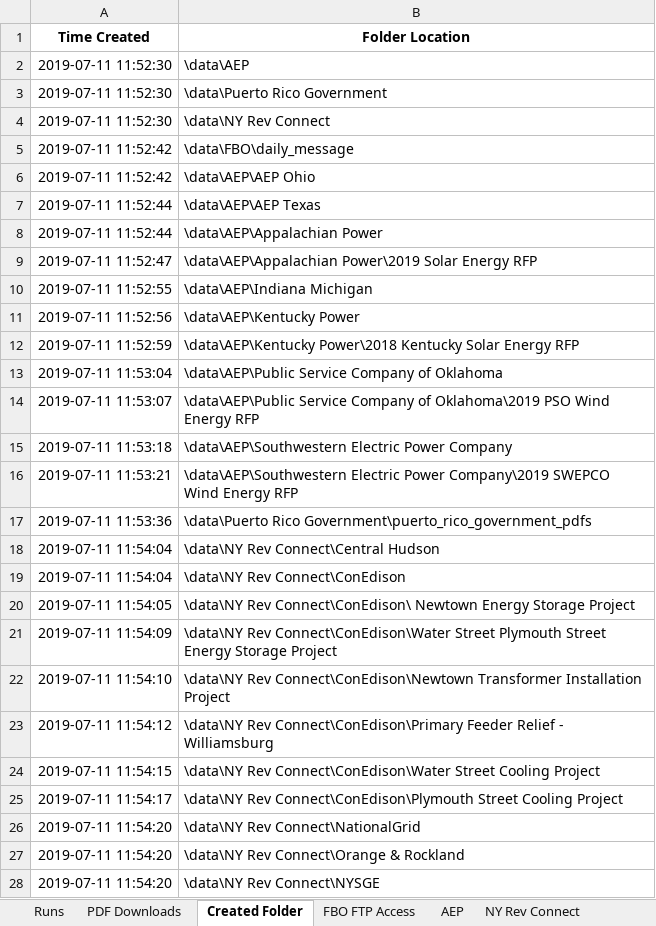
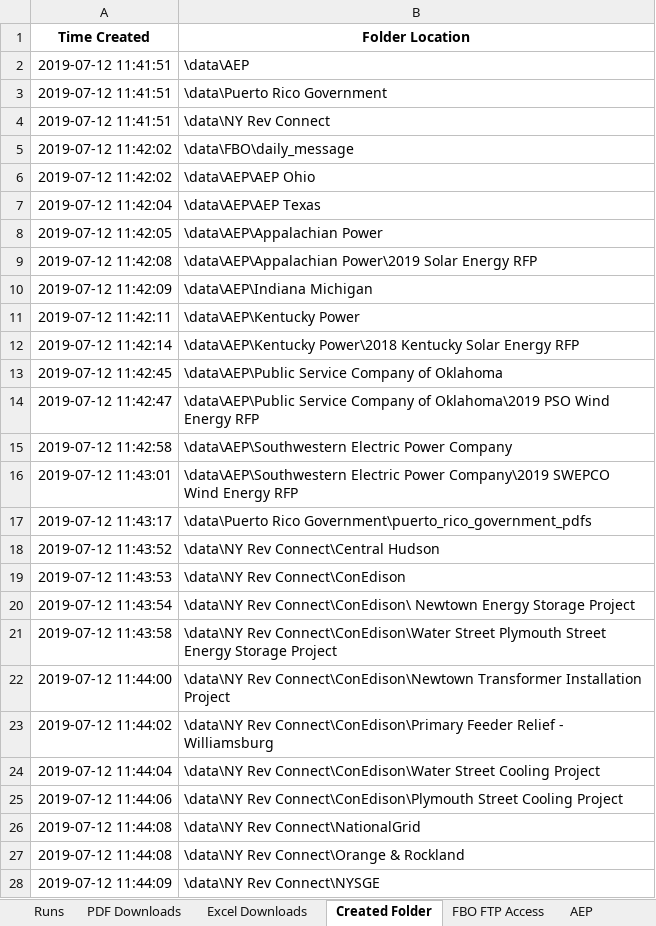
Before and after one commit to Coledurant/DOE-RFP-FTP, an Excel workbook: data/history.xlsx, sheet Created Folder, drawn as a sheet; only a part is shown; values as stored, in another font and other column widths than the file's, no borders; the diff covers the shown part only; the diff names each change by its address in the sheet, - before the commit and + after, or states it on an @@ line.

```diff
--- a/data/history.xlsx (sheet Created Folder)
+++ b/data/history.xlsx (sheet Created Folder)
+sheet tab: Excel Downloads
-A2:A4 (Time Created): 2019-07-11 11:52:30
+A2:A4 (Time Created): 2019-07-12 11:41:51
-A5:A6 (Time Created): 2019-07-11 11:52:42
+A5:A6 (Time Created): 2019-07-12 11:42:02
-A7 (Time Created): 2019-07-11 11:52:44
+A7 (Time Created): 2019-07-12 11:42:04
-A8 (Time Created): 2019-07-11 11:52:44
+A8 (Time Created): 2019-07-12 11:42:05
-A9 (Time Created): 2019-07-11 11:52:47
+A9 (Time Created): 2019-07-12 11:42:08
-A10 (Time Created): 2019-07-11 11:52:55
+A10 (Time Created): 2019-07-12 11:42:09
-A11 (Time Created): 2019-07-11 11:52:56
+A11 (Time Created): 2019-07-12 11:42:11
-A12 (Time Created): 2019-07-11 11:52:59
+A12 (Time Created): 2019-07-12 11:42:14
-A13 (Time Created): 2019-07-11 11:53:04
+A13 (Time Created): 2019-07-12 11:42:45
-A14 (Time Created): 2019-07-11 11:53:07
+A14 (Time Created): 2019-07-12 11:42:47
-A15 (Time Created): 2019-07-11 11:53:18
+A15 (Time Created): 2019-07-12 11:42:58
-A16 (Time Created): 2019-07-11 11:53:21
+A16 (Time Created): 2019-07-12 11:43:01
-A17 (Time Created): 2019-07-11 11:53:36
+A17 (Time Created): 2019-07-12 11:43:17
-A18 (Time Created): 2019-07-11 11:54:04
+A18 (Time Created): 2019-07-12 11:43:52
-A19 (Time Created): 2019-07-11 11:54:04
+A19 (Time Created): 2019-07-12 11:43:53
-A20 (Time Created): 2019-07-11 11:54:05
+A20 (Time Created): 2019-07-12 11:43:54
-A21 (Time Created): 2019-07-11 11:54:09
+A21 (Time Created): 2019-07-12 11:43:58
-A22 (Time Created): 2019-07-11 11:54:10
+A22 (Time Created): 2019-07-12 11:44:00
-A23 (Time Created): 2019-07-11 11:54:12
+A23 (Time Created): 2019-07-12 11:44:02
-A24 (Time Created): 2019-07-11 11:54:15
+A24 (Time Created): 2019-07-12 11:44:04
-A25 (Time Created): 2019-07-11 11:54:17
+A25 (Time Created): 2019-07-12 11:44:06
-A26:A27 (Time Created): 2019-07-11 11:54:20
+A26:A27 (Time Created): 2019-07-12 11:44:08
-A28 (Time Created): 2019-07-11 11:54:20
+A28 (Time Created): 2019-07-12 11:44:09
```
Also changed, not shown: 1 edited cell elsewhere in this sheet, sheet PDF Downloads, sheet NY Rev Connect, sheet FBO FTP Access, sheet Runs, sheet AEP, data/NY Rev Connect/Central Hudson/Non Wires Alternative Opportunities.xlsx, extra_files/history.xlsx, 2 other files.
